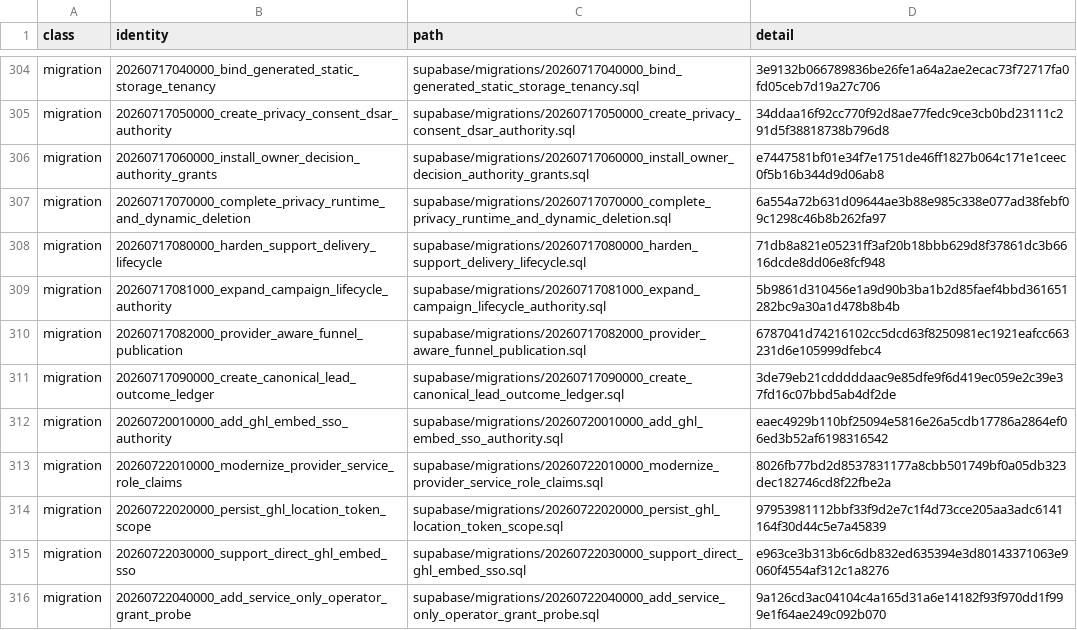
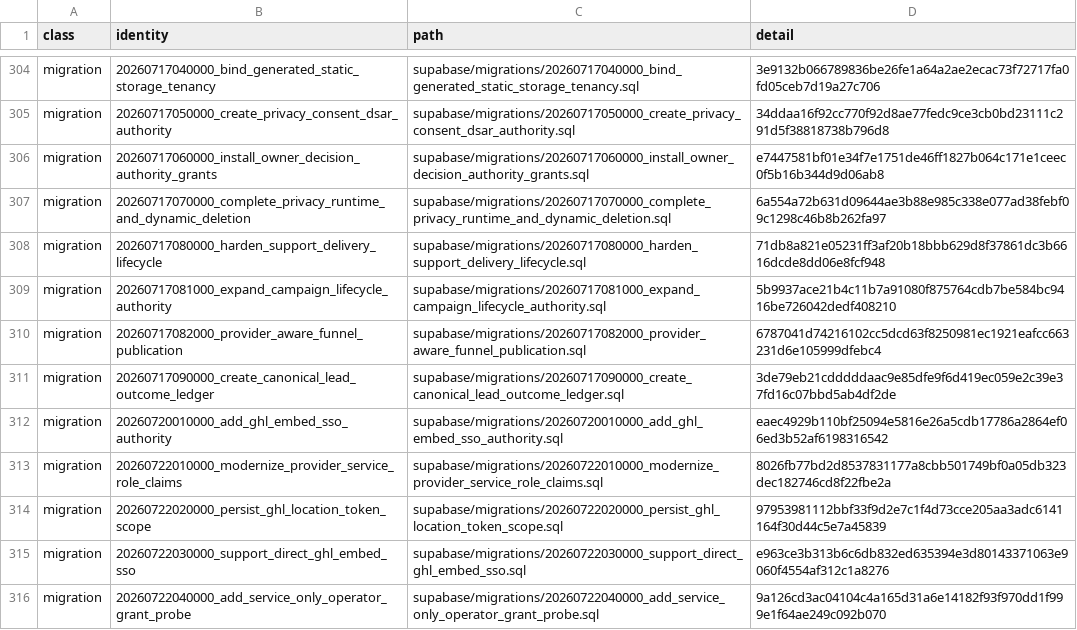
Before and after one commit to raiaan-sudo/dealflow-os-rebuild, a CSV file: docs/dealflow-completion/current-source-inventory.csv, drawn as a sheet; only a part is shown, gaps mark what is left out.

```diff
--- a/docs/dealflow-completion/current-source-inventory.csv
+++ b/docs/dealflow-completion/current-source-inventory.csv
@@ -308,3 +308,3 @@ class,identity,path,detail
 "migration","20260717080000_harden_support_delivery_lifecycle","supabase/migrations/20260717080000_harden_support_delivery_lifecycle.sql","71db8a821e05231ff3af20b18bbb629d8f37861dc3b6616dcde8dd06e8fcf948"
-"migration","20260717081000_expand_campaign_lifecycle_authority","supabase/migrations/20260717081000_expand_campaign_lifecycle_authority.sql","5b9861d310456e1a9d90b3ba1b2d85faef4bbd361651282bc9a30a1d478b8b4b"
+"migration","20260717081000_expand_campaign_lifecycle_authority","supabase/migrations/20260717081000_expand_campaign_lifecycle_authority.sql","5b9937ace21b4c11b7a91080f875764cdb7be584bc9416be726042dedf408210"
 "migration","20260717082000_provider_aware_funnel_publication","supabase/migrations/20260717082000_provider_aware_funnel_publication.sql","6787041d74216102cc5dcd63f8250981ec1921eafcc663231d6e105999dfebc4"
```
Also changed, not shown: 2 other files.
